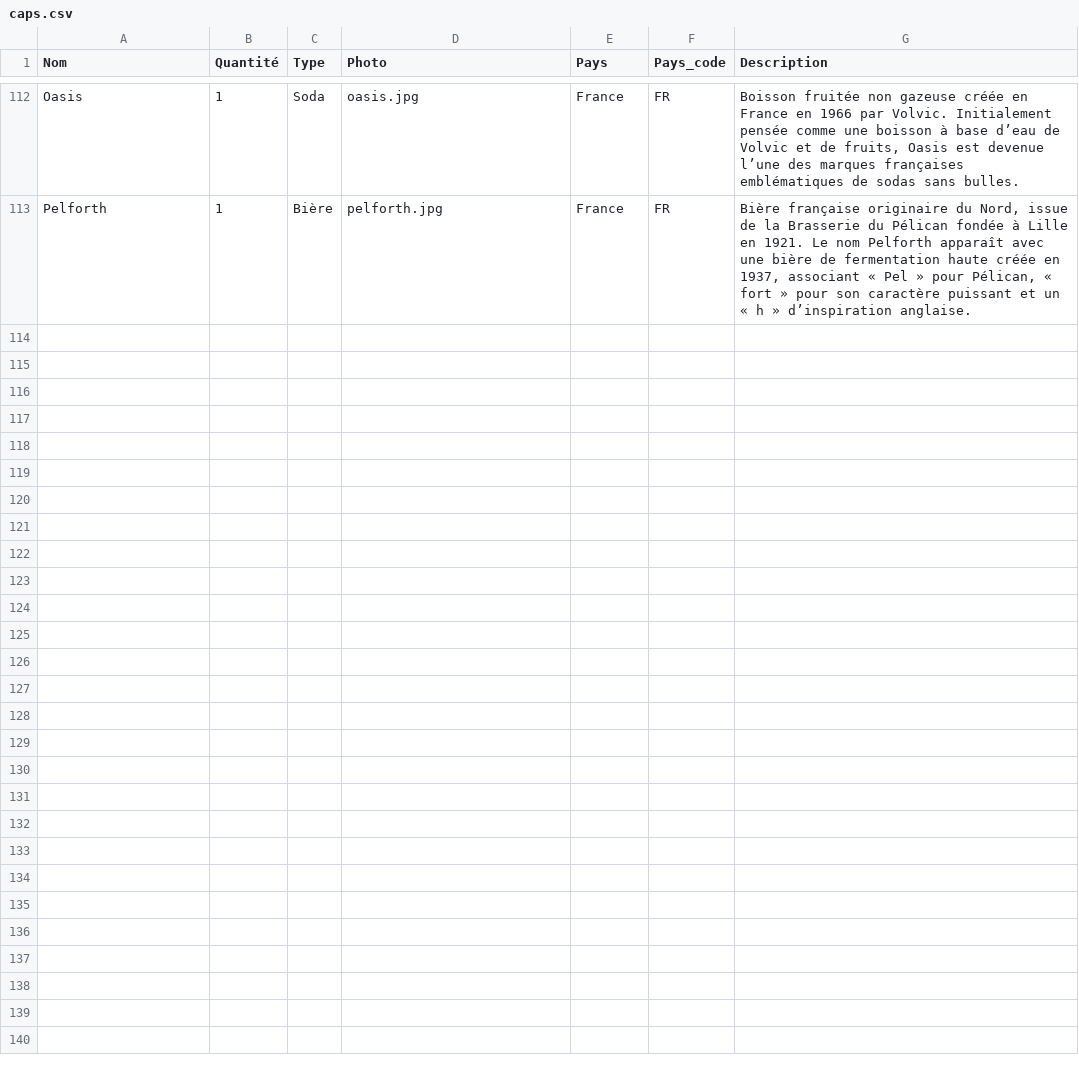
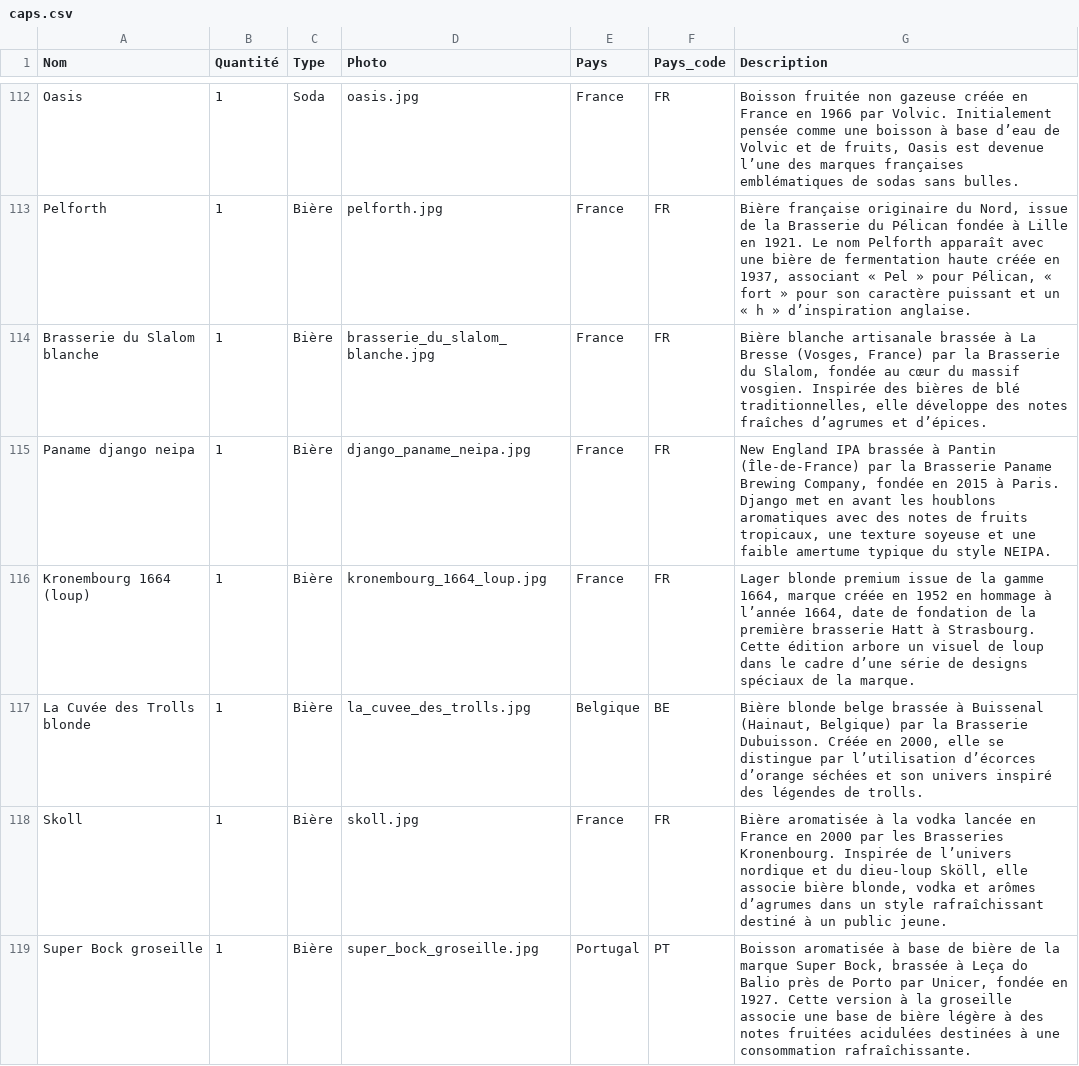
Before and after one commit to CarnielGael/caps-collection, a CSV file: src/data/caps.csv, drawn as a sheet; only a part is shown, gaps mark what is left out.

```diff
--- a/src/data/caps.csv
+++ b/src/data/caps.csv
@@ -113 +113,7 @@ Oasis;1;Soda;oasis.jpg;France;FR;Boisson fruitée non gazeuse créée en France
 Pelforth;1;Bière;pelforth.jpg;France;FR;Bière française originaire du Nord, issue de la Brasserie du Pélican fondée à Lille en 1921. Le nom Pelforth apparaît avec une bière de fermentation haute créée en 1937, associant « Pel » pour Pélican, « fort » pour son caractère puissant et un « h » d’inspiration anglaise.
+Brasserie du Slalom blanche;1;Bière;brasserie_du_slalom_blanche.jpg;France;FR;Bière blanche artisanale brassée à La Bresse (Vosges, France) par la Brasserie du Slalom, fondée au cœur du massif vosgien. Inspirée des bières de blé traditionnelles, elle développe des notes fraîches d’agrumes et d’épices.
+Paname django neipa;1;Bière;django_paname_neipa.jpg;France;FR;New England IPA brassée à Pantin (Île-de-France) par la Brasserie Paname Brewing Company, fondée en 2015 à Paris. Django met en avant les houblons aromatiques avec des notes de fruits tropicaux, une texture soyeuse et une faible amertume typique du style NEIPA.
+Kronembourg 1664 (loup);1;Bière;kronembourg_1664_loup.jpg;France;FR;Lager blonde premium issue de la gamme 1664, marque créée en 1952 en hommage à l’année 1664, date de fondation de la première brasserie Hatt à Strasbourg. Cette édition arbore un visuel de loup dans le cadre d’une série de designs spéciaux de la marque.
+La Cuvée des Trolls blonde;1;Bière;la_cuvee_des_trolls.jpg;Belgique;BE;Bière blonde belge brassée à Buissenal (Hainaut, Belgique) par la Brasserie Dubuisson. Créée en 2000, elle se distingue par l’utilisation d’écorces d’orange séchées et son univers inspiré des légendes de trolls.
+Skoll;1;Bière;skoll.jpg;France;FR;Bière aromatisée à la vodka lancée en France en 2000 par les Brasseries Kronenbourg. Inspirée de l’univers nordique et du dieu-loup Sköll, elle associe bière blonde, vodka et arômes d’agrumes dans un style rafraîchissant destiné à un public jeune.
+Super Bock groseille;1;Bière;super_bock_groseille.jpg;Portugal;PT;Boisson aromatisée à base de bière de la marque Super Bock, brassée à Leça do Balio près de Porto par Unicer, fondée en 1927. Cette version à la groseille associe une base de bière légère à des notes fruitées acidulées destinées à une consommation rafraîchissante.
```
Also changed, not shown: 8 other files.
